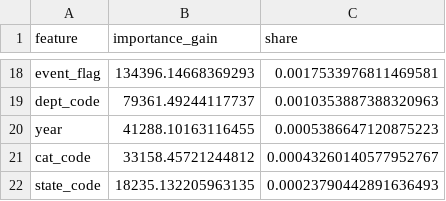
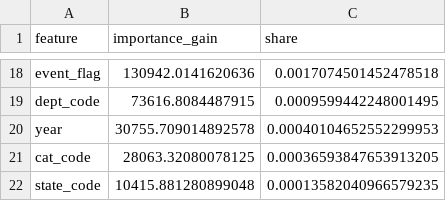
Before and after one commit to maryamzlf/walmart-demand-planning-analytics, a CSV file: outputs/priority_feature_importance.csv, drawn as a sheet; only a part is shown, gaps mark what is left out; the diff covers the shown part only; the diff names each change by its address in the sheet, - before the commit and + after, or states it on an @@ line.

```diff
--- a/outputs/priority_feature_importance.csv
+++ b/outputs/priority_feature_importance.csv
-B18 (importance_gain): 134396.14668369293
+B18 (importance_gain): 130942.0141620636
-C18 (share): 0.0017533976811469581
+C18 (share): 0.0017074501452478518
-B19 (importance_gain): 79361.49244117737
+B19 (importance_gain): 73616.8084487915
-C19 (share): 0.0010353887388320963
+C19 (share): 0.0009599442248001495
-B20 (importance_gain): 41288.10163116455
+B20 (importance_gain): 30755.709014892578
-C20 (share): 0.0005386647120875223
+C20 (share): 0.00040104652552299953
-B21 (importance_gain): 33158.45721244812
+B21 (importance_gain): 28063.32080078125
-C21 (share): 0.00043260140577952767
+C21 (share): 0.00036593847653913205
-B22 (importance_gain): 18235.132205963135
+B22 (importance_gain): 10415.881280899048
-C22 (share): 0.00023790442891636493
+C22 (share): 0.00013582040966579235
```
Also changed, not shown: 3 added rows, 3 removed rows and 26 edited cells elsewhere in this file, outputs/planner_action_sample.csv, outputs/priority_model_holdout.csv, 3 other files.
